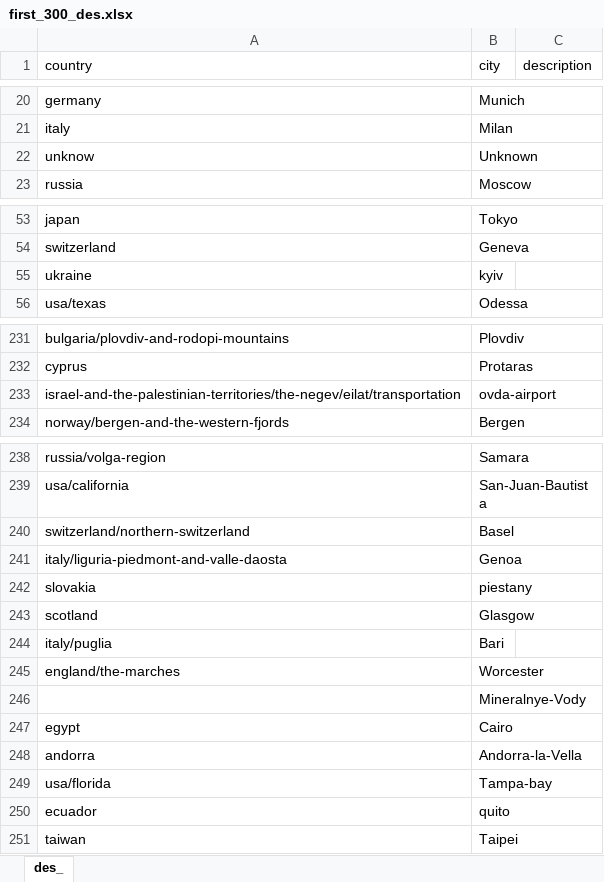
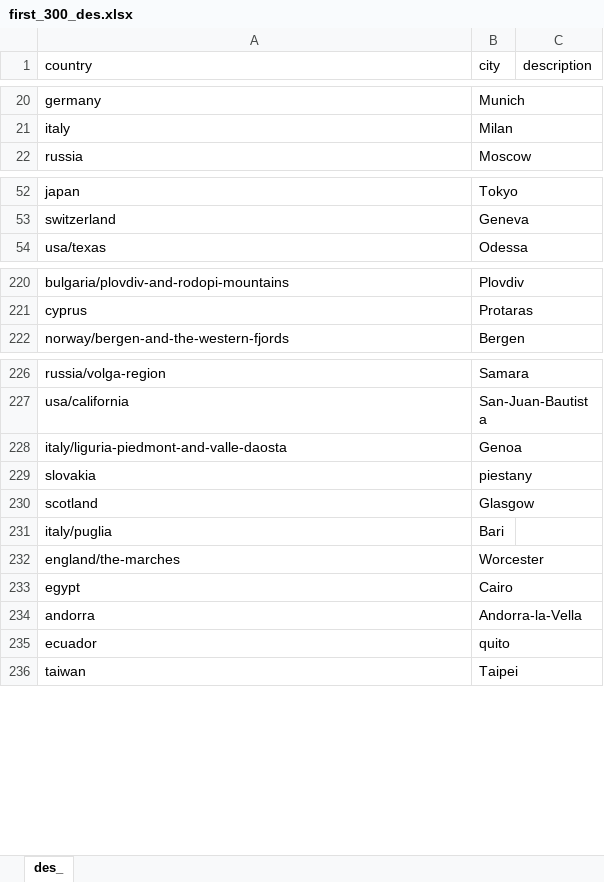
Before and after one commit to yarden7696/Similarity_Project, an Excel workbook: first_300_des.xlsx, sheet des_, drawn as a sheet; only a part is shown, gaps mark what is left out; values as stored, in another font and other column widths than the file's, no borders; the diff covers the shown part only; the diff names each change by its address in the sheet, - before the commit and + after, or states it on an @@ line.

```diff
--- a/first_300_des.xlsx (sheet des_)
+++ b/first_300_des.xlsx (sheet des_)
-row 22: unknow | Unknown
-row 55: ukraine | kyiv
-row 233: israel-and-the-palestinian-territories/the-negev/eilat/transportation | ovda-airport
-row 240: switzerland/northern-switzerland | Basel
-row 246:  | Mineralnye-Vody
-row 249: usa/florida | Tampa-bay
```
Also changed, not shown: 15 removed rows and 2 edited cells elsewhere in this sheet, first_300_des_res.xlsx.
